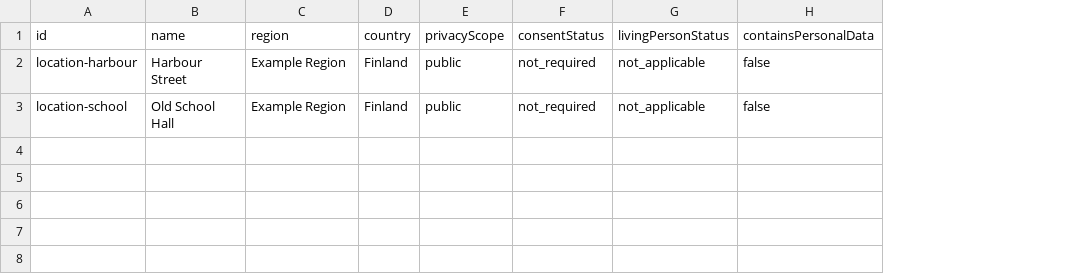
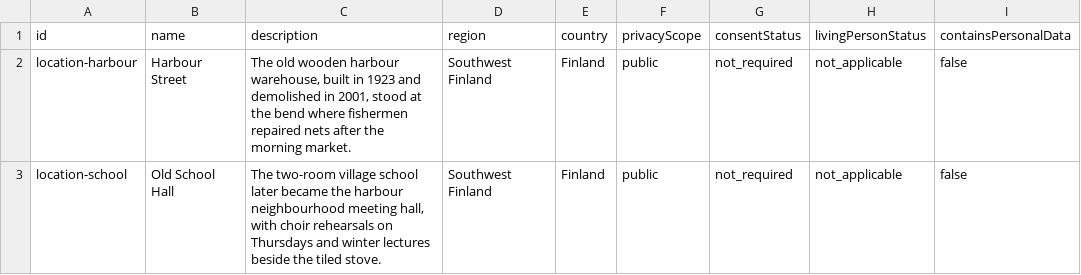
Before and after one commit to memory-commons/open-memory-archive, a CSV file: examples/community-memory/data/locations.csv, drawn as a sheet; only a part is shown; addresses are those after the commit; the diff names each change by its address in the sheet, - before the commit and + after, or states it on an @@ line.

Commit message:
feat: improve archive demo privacy flow

```diff
--- a/examples/community-memory/data/locations.csv
+++ b/examples/community-memory/data/locations.csv
+column C (description), rows 2-3: The old wooden harbour warehouse, built in 1923 and demolished in 2001, stood at the bend where fishermen repaired nets after the morning market. | The two-room village school later became the harbour neighbourhood meeting hall, with choir rehearsals on Thursdays and winter lectures beside the tiled stove.
-D2:D3 (region): Example Region
+D2:D3 (region): Southwest Finland
```
Also changed, not shown: examples/community-memory/data/events.csv, examples/community-memory/data/media.csv, 25 other files.
